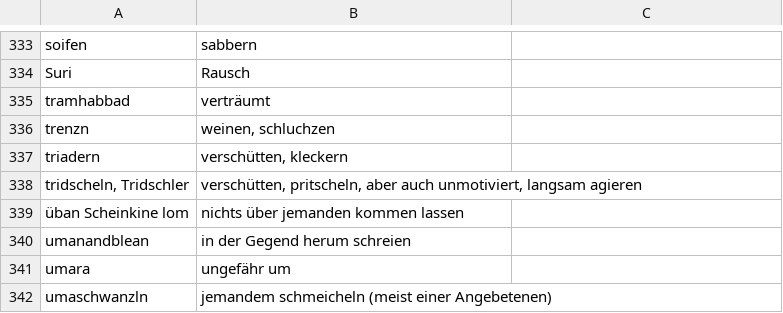
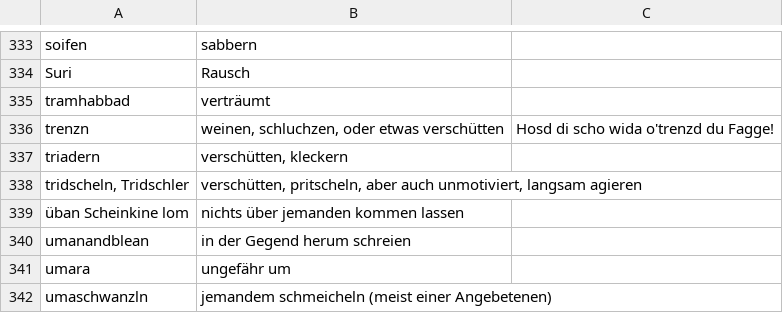
Before and after one commit to anetz89/bayrischer_schmaaz, a CSV file: bayrischer_schmaaz.csv, drawn as a sheet; only a part is shown, gaps mark what is left out.

Commit message:
Extend trenzn

```diff
--- a/bayrischer_schmaaz.csv
+++ b/bayrischer_schmaaz.csv
@@ -335,3 +335,3 @@ Suri,Rausch,
 tramhabbad,verträumt,
-trenzn,"weinen, schluchzen",
+trenzn,"weinen, schluchzen, oder etwas verschütten",Hosd di scho wida o'trenzd du Fagge!
 triadern,"verschütten, kleckern",
```
